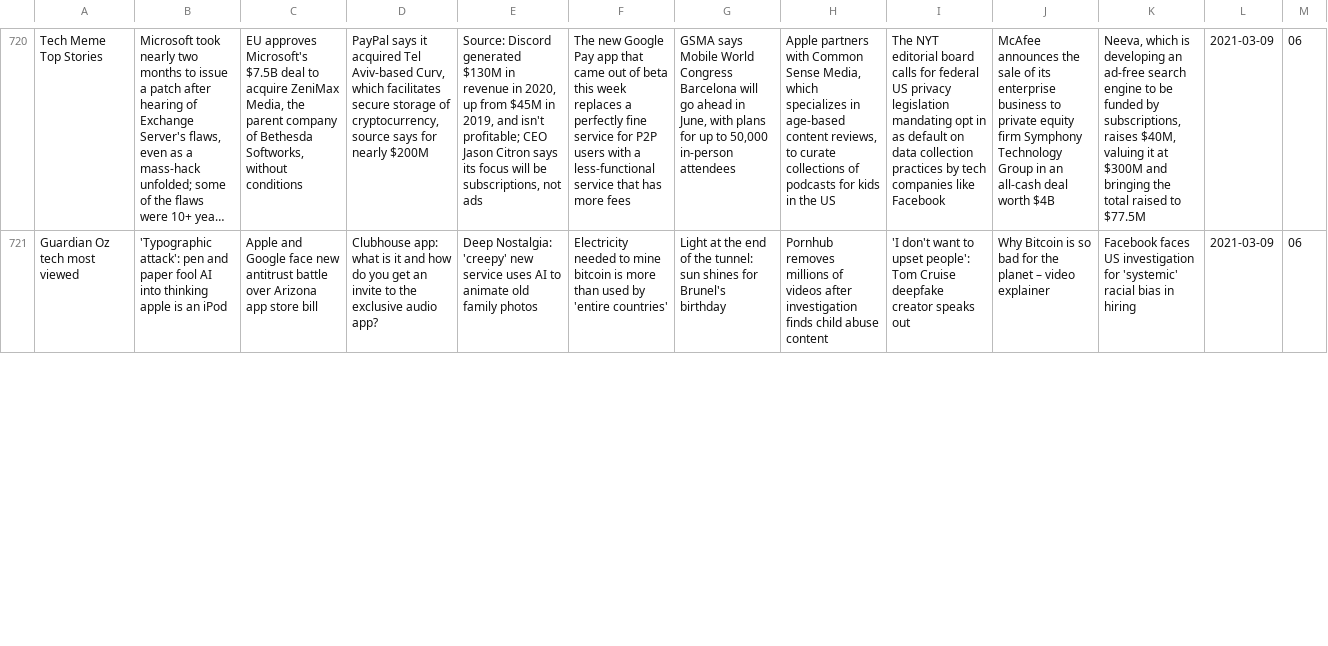
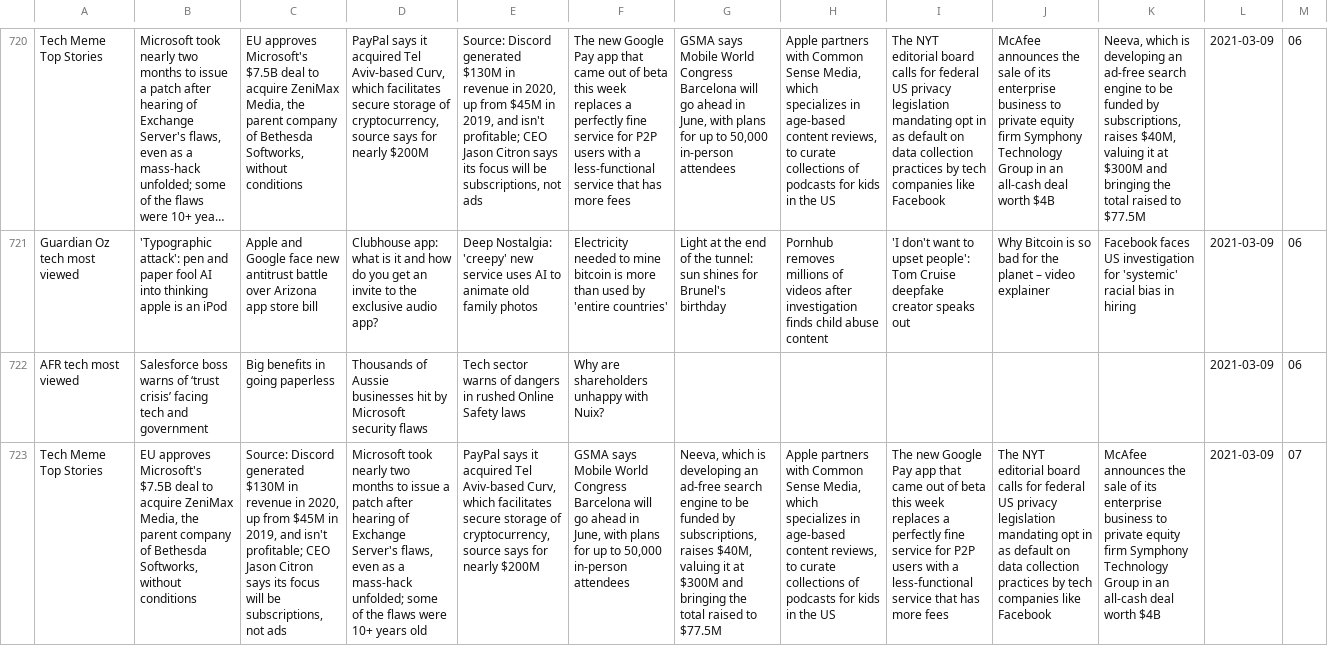
Before and after one commit to joshnicholas/trends, a CSV file: data/tech_meme_pop.csv, drawn as a sheet; only a part is shown, gaps mark what is left out; long unchanged cells end in …; the diff covers the shown part only; the diff names each change by its address in the sheet, - before the commit and + after, or states it on an @@ line.

Commit message:
Latest data: Mon Mar  8 21:39:43 UTC 2021

```diff
--- a/data/tech_meme_pop.csv
+++ b/data/tech_meme_pop.csv
+row 722: AFR tech most viewed | Salesforce boss warns of ‘trust crisis’ facing tech and government | Big benefits in going paperless | Thousands of Aussie businesses hit by Microsoft security flaws | Tech sector warns of dangers in rushed Online Safety laws | Why are shareholders unhappy with Nuix? |  |  |  |  |  | 2021-03-09 | 06
+row 723: Tech Meme Top Stories | EU approves Microsoft's $7.5B deal to acquire ZeniMax Media, the parent company of Bethesda Softworks, without conditions | Source: Discord generated $130M in revenue in 2020, up from $45M in 2019, and isn't profitable; CEO Jason Citron says its focus will be subscriptions, not ads | Microsoft took nearly two months to issue a patch after hearing of Exchange Server's flaws, even as a mass-hack unfolded; some of the flaws were 10+ years old | PayPal says it acquired Tel Aviv-based Curv, which facilitates secure storage of cryptocurrency, source says for nearly $200M | GSMA says Mobile World Congress Barcelona will go ahead in June, with plans for up to 50,000 in-person attendees | Neeva, which is developing an ad-free search engine to be funded by subscriptions, raises $40M, valuing it at $300M and bringing the total raised to $77.5M | Apple partners with Common Sense Media, which specializes in age-based content reviews, to curate collections of podcasts for kids in the US | The new Google Pay app that came out of beta this week replaces a perfectly fine service for P2P users with a less-functional service that has more fees | The NYT editorial board calls for federal US privacy legislation mandating opt in as default on data collection practices by tech companies like Facebook | McAfee announces the sale of its enterprise business to private equity firm Symphony Technology Group in an all-cash deal worth $4B | 2021-03-09 | 07
```
Also changed, not shown: 1 added row and 5 edited cells elsewhere in this file.
